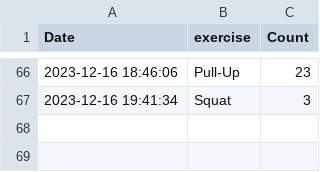
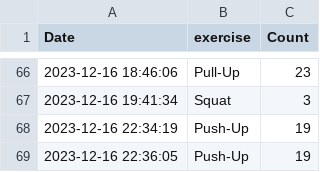
Before and after one commit to hooniverse/SelfFitnessManager, a CSV file: exercise_record.csv, drawn as a sheet; only a part is shown, gaps mark what is left out; the diff names each change by its address in the sheet, - before the commit and + after, or states it on an @@ line.

```diff
--- a/exercise_record.csv
+++ b/exercise_record.csv
+row 68: 2023-12-16 22:34:19 | Push-Up | 19
+row 69: 2023-12-16 22:36:05 | Push-Up | 19
```
Also changed, not shown: 8 other files.
